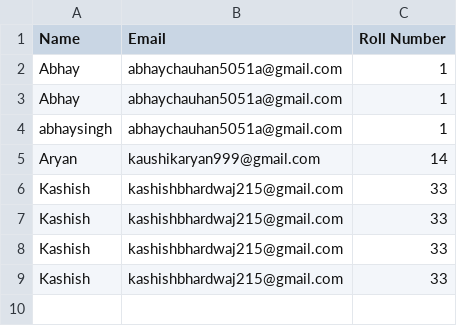
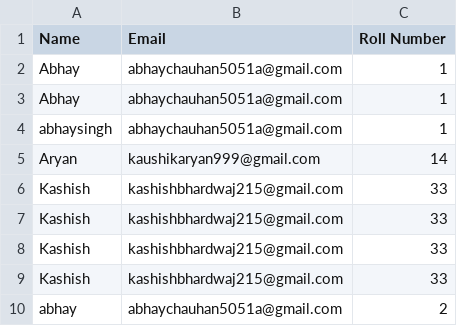
Before and after one commit to abhay-singh1100/facerecogination, a CSV file: user_data.csv, drawn as a sheet.

```diff
--- a/user_data.csv
+++ b/user_data.csv
@@ -9 +9,2 @@ Kashish,kashishbhardwaj215@gmail.com,33
 Kashish,kashishbhardwaj215@gmail.com,33
+abhay,abhaychauhan5051a@gmail.com,2
```
Also changed, not shown: 7 other files.
